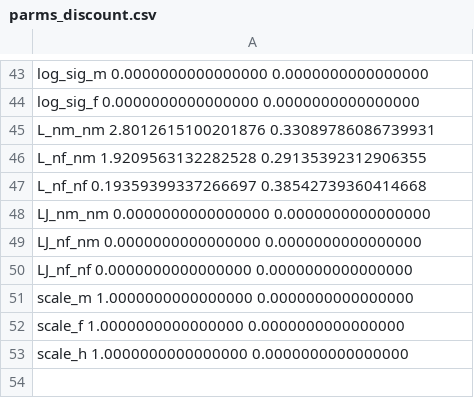
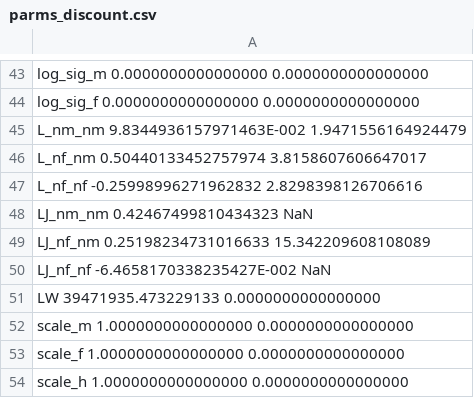
Before and after one commit to pcmichaud/joint, a CSV file: params/parms_discount.csv, drawn as a sheet; only a part is shown, gaps mark what is left out; the diff covers the shown part only.

```diff
--- a/params/parms_discount.csv
+++ b/params/parms_discount.csv
@@ -44,8 +44,9 @@
  log_sig_f                   0.0000000000000000        0.0000000000000000
- L_nm_nm                     2.8012615100201876       0.33089786086739931
- L_nf_nm                     1.9209563132282528       0.29135392312906355
- L_nf_nf                    0.19359399337266697       0.38542739360414668
- LJ_nm_nm                    0.0000000000000000        0.0000000000000000
- LJ_nf_nm                    0.0000000000000000        0.0000000000000000
- LJ_nf_nf                    0.0000000000000000        0.0000000000000000
+ L_nm_nm                     9.8344936157971463E-002   1.9471556164924479
+ L_nf_nm                    0.50440133452757974        3.8158607606647017
+ L_nf_nf                   -0.25998996271962832        2.8298398126706616
+ LJ_nm_nm                   0.42467499810434323                            NaN
+ LJ_nf_nm                   0.25198234731016633        15.342209608108089
+ LJ_nf_nf                   -6.4658170338235427E-002                       NaN
+ LW                          39471935.473229133        0.0000000000000000
  scale_m                     1.0000000000000000        0.0000000000000000
```
Also changed, not shown: 22 edited cells elsewhere in this file, params/parms_comp.csv, params/parms_fixcorr.csv, 27 other files.
